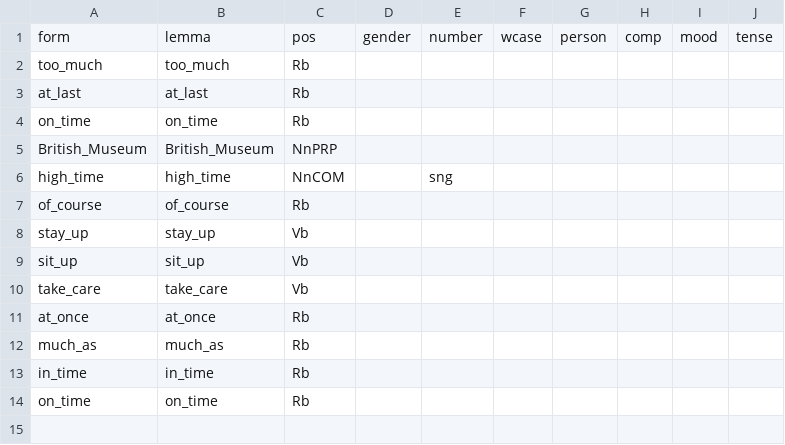
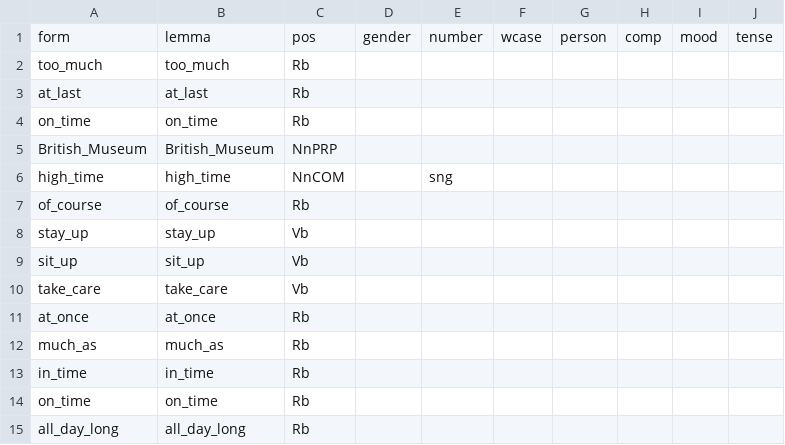
Before and after one commit to yugol/inwonderland, a CSV file: trunk/data/morphology/pos/collocations.csv, drawn as a sheet; the diff names each change by its address in the sheet, - before the commit and + after, or states it on an @@ line.

```diff
--- a/trunk/data/morphology/pos/collocations.csv
+++ b/trunk/data/morphology/pos/collocations.csv
+row 15: all_day_long | all_day_long | Rb
```
Also changed, not shown: 5 other files.
